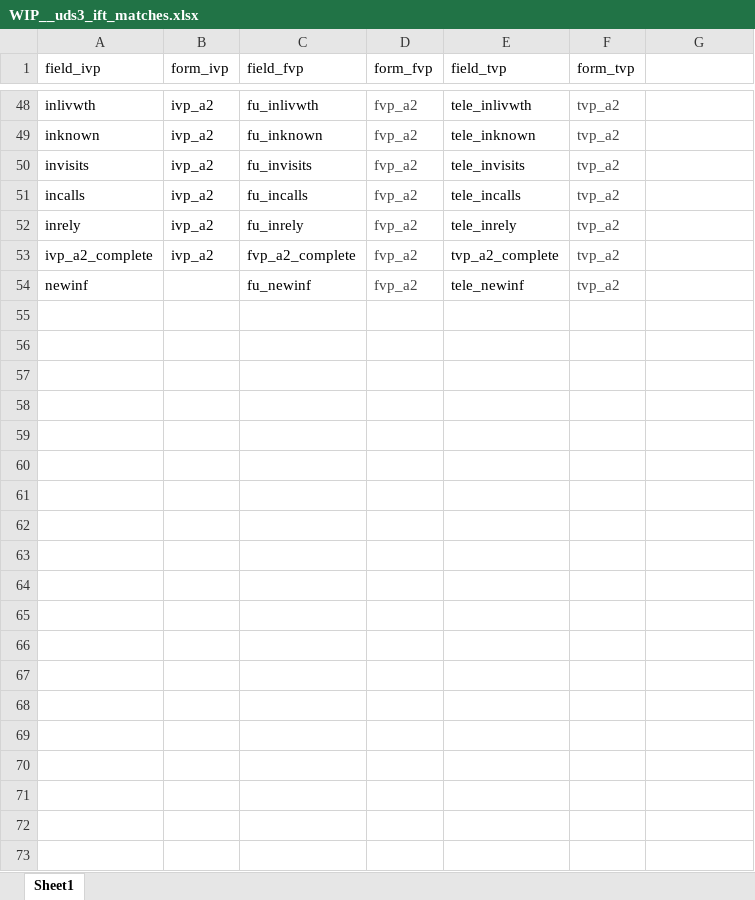
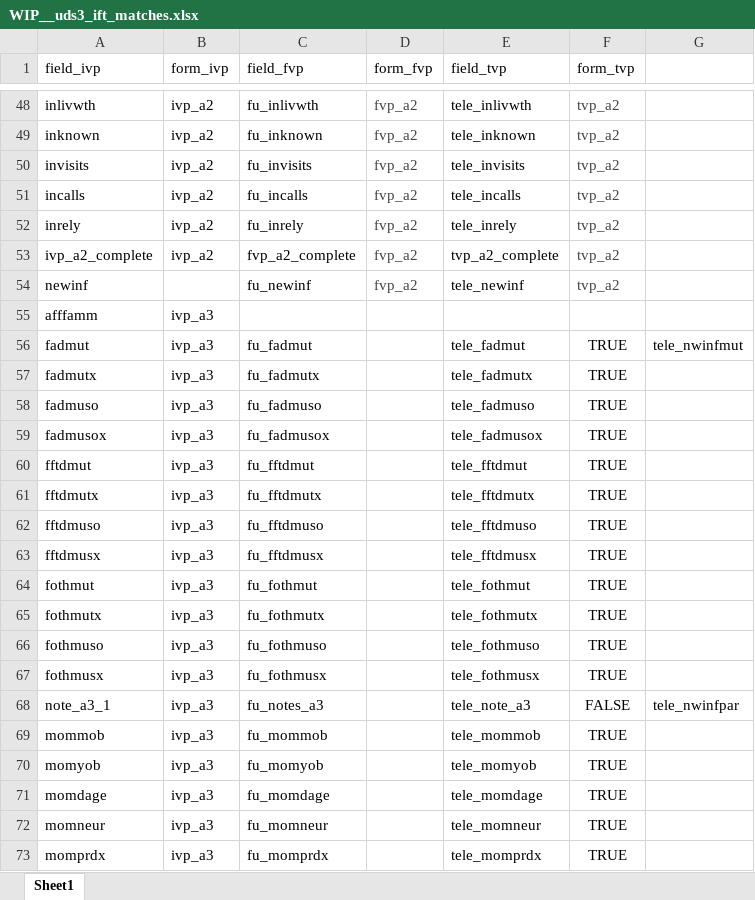
Before and after one commit to ldnicolasmay/MADC_Data_Integration, an Excel workbook: WIP__uds3_ift_matches.xlsx, sheet Sheet1, drawn as a sheet; only a part is shown, gaps mark what is left out; values as stored, in another font and other column widths than the file's, no borders; the diff covers the shown part only; the diff names each change by its address in the sheet, - before the commit and + after, or states it on an @@ line.

```diff
--- a/WIP__uds3_ift_matches.xlsx (sheet Sheet1)
+++ b/WIP__uds3_ift_matches.xlsx (sheet Sheet1)
+row 55: afffamm | ivp_a3
+row 56: fadmut | ivp_a3 | fu_fadmut |  | tele_fadmut | TRUE | tele_nwinfmut
+row 57: fadmutx | ivp_a3 | fu_fadmutx |  | tele_fadmutx | TRUE
+row 58: fadmuso | ivp_a3 | fu_fadmuso |  | tele_fadmuso | TRUE
+row 59: fadmusox | ivp_a3 | fu_fadmusox |  | tele_fadmusox | TRUE
+row 60: fftdmut | ivp_a3 | fu_fftdmut |  | tele_fftdmut | TRUE
+row 61: fftdmutx | ivp_a3 | fu_fftdmutx |  | tele_fftdmutx | TRUE
+row 62: fftdmuso | ivp_a3 | fu_fftdmuso |  | tele_fftdmuso | TRUE
+row 63: fftdmusx | ivp_a3 | fu_fftdmusx |  | tele_fftdmusx | TRUE
+row 64: fothmut | ivp_a3 | fu_fothmut |  | tele_fothmut | TRUE
+row 65: fothmutx | ivp_a3 | fu_fothmutx |  | tele_fothmutx | TRUE
+row 66: fothmuso | ivp_a3 | fu_fothmuso |  | tele_fothmuso | TRUE
+row 67: fothmusx | ivp_a3 | fu_fothmusx |  | tele_fothmusx | TRUE
+row 68: note_a3_1 | ivp_a3 | fu_notes_a3 |  | tele_note_a3 | FALSE | tele_nwinfpar
+row 69: mommob | ivp_a3 | fu_mommob |  | tele_mommob | TRUE
+row 70: momyob | ivp_a3 | fu_momyob |  | tele_momyob | TRUE
+row 71: momdage | ivp_a3 | fu_momdage |  | tele_momdage | TRUE
+row 72: momneur | ivp_a3 | fu_momneur |  | tele_momneur | TRUE
+row 73: momprdx | ivp_a3 | fu_momprdx |  | tele_momprdx | TRUE
```
Also changed, not shown: 299 added rows elsewhere in this sheet, WIP__translation_dictionary.xlsx, 1 other file.
